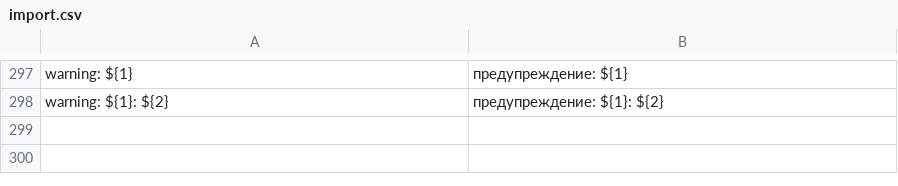
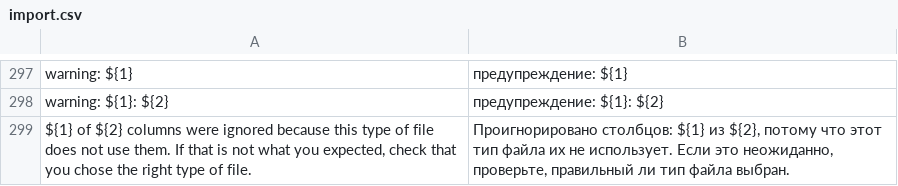
Before and after one commit to evershopcommerce/evershop, a CSV file: translations/ru/import.csv, drawn as a sheet; only a part is shown, gaps mark what is left out.

```diff
--- a/translations/ru/import.csv
+++ b/translations/ru/import.csv
@@ -298 +298,2 @@
 "warning: ${1}: ${2}","предупреждение: ${1}: ${2}"
+"${1} of ${2} columns were ignored because this type of file does not use them. If that is not what you expected, check that you chose the right type of file.","Проигнорировано столбцов: ${1} из ${2}, потому что этот тип файла их не использует. Если это неожиданно, проверьте, правильный ли тип файла выбран."
```
Also changed, not shown: translations/el/import.csv, translations/fa/import.csv, 23 other files.
